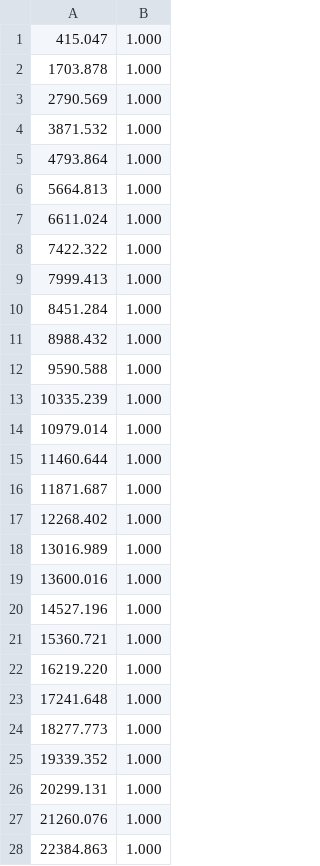
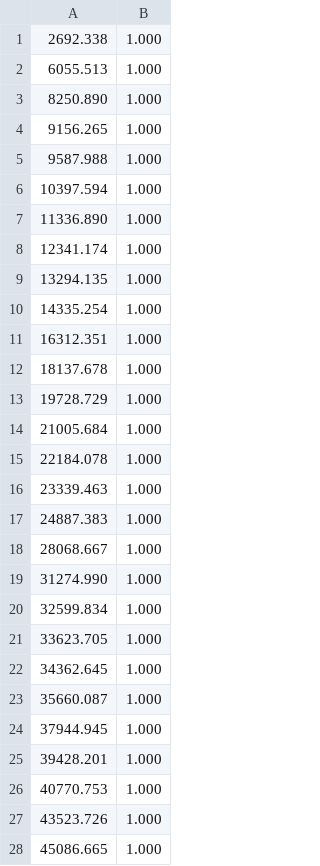
Before and after one commit to SeanTBlack/HI_ERL, a CSV file: R_ERL/time_erl_score.csv, drawn as a sheet; only a part is shown; the diff covers the shown part only.

```diff
--- a/R_ERL/time_erl_score.csv
+++ b/R_ERL/time_erl_score.csv
@@ -1,28 +1,28 @@
-415.047,1.000
-1703.878,1.000
-2790.569,1.000
-3871.532,1.000
-4793.864,1.000
-5664.813,1.000
-6611.024,1.000
-7422.322,1.000
-7999.413,1.000
-8451.284,1.000
-8988.432,1.000
-9590.588,1.000
-10335.239,1.000
-10979.014,1.000
-11460.644,1.000
-11871.687,1.000
-12268.402,1.000
-13016.989,1.000
-13600.016,1.000
-14527.196,1.000
-15360.721,1.000
-16219.220,1.000
-17241.648,1.000
-18277.773,1.000
-19339.352,1.000
-20299.131,1.000
-21260.076,1.000
-22384.863,1.000
+2692.338,1.000
+6055.513,1.000
+8250.890,1.000
+9156.265,1.000
+9587.988,1.000
+10397.594,1.000
+11336.890,1.000
+12341.174,1.000
+13294.135,1.000
+14335.254,1.000
+16312.351,1.000
+18137.678,1.000
+19728.729,1.000
+21005.684,1.000
+22184.078,1.000
+23339.463,1.000
+24887.383,1.000
+28068.667,1.000
+31274.990,1.000
+32599.834,1.000
+33623.705,1.000
+34362.645,1.000
+35660.087,1.000
+37944.945,1.000
+39428.201,1.000
+40770.753,1.000
+43523.726,1.000
+45086.665,1.000
```
Also changed, not shown: 11 added rows and 5 edited cells elsewhere in this file, R_ERL/erl_score.csv, R_ERL/frame_erl_score.csv, 4 other files.
